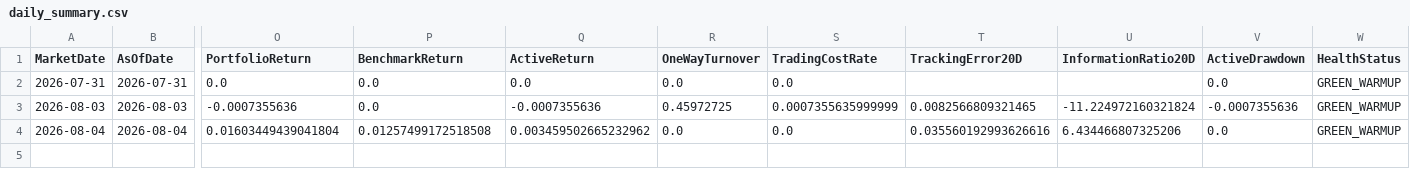
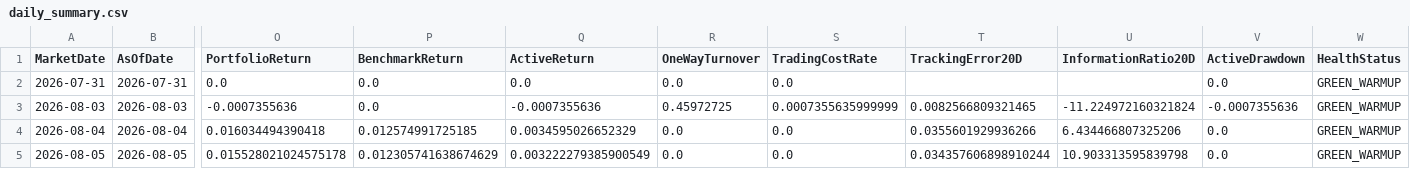
Before and after one commit to Opportunity4u/csi300-index-enhancement-lab, a CSV file: results/forward/daily_summary.csv, drawn as a sheet; only a part is shown, gaps mark what is left out; rows hold the shown columns only; the diff names each change by its address in the sheet, - before the commit and + after, or states it on an @@ line.

Commit message:
chore: update forward monitor 2026-08-05

```diff
--- a/results/forward/daily_summary.csv
+++ b/results/forward/daily_summary.csv
-O4 (PortfolioReturn): 0.01603449439041804
+O4 (PortfolioReturn): 0.016034494390418
-P4 (BenchmarkReturn): 0.01257499172518508
+P4 (BenchmarkReturn): 0.012574991725185
-Q4 (ActiveReturn): 0.003459502665232962
+Q4 (ActiveReturn): 0.0034595026652329
-T4 (TrackingError20D): 0.035560192993626616
+T4 (TrackingError20D): 0.0355601929936266
+row 5: 2026-08-05 | 2026-08-05 | 0.015528021024575178 | 0.012305741638674629 | 0.003222279385900549 | 0.0 | 0.0 | 0.034357606898910244 | 10.903313595839798 | 0.0 | GREEN_WARMUP
```
Also changed, not shown: 2 other files.
